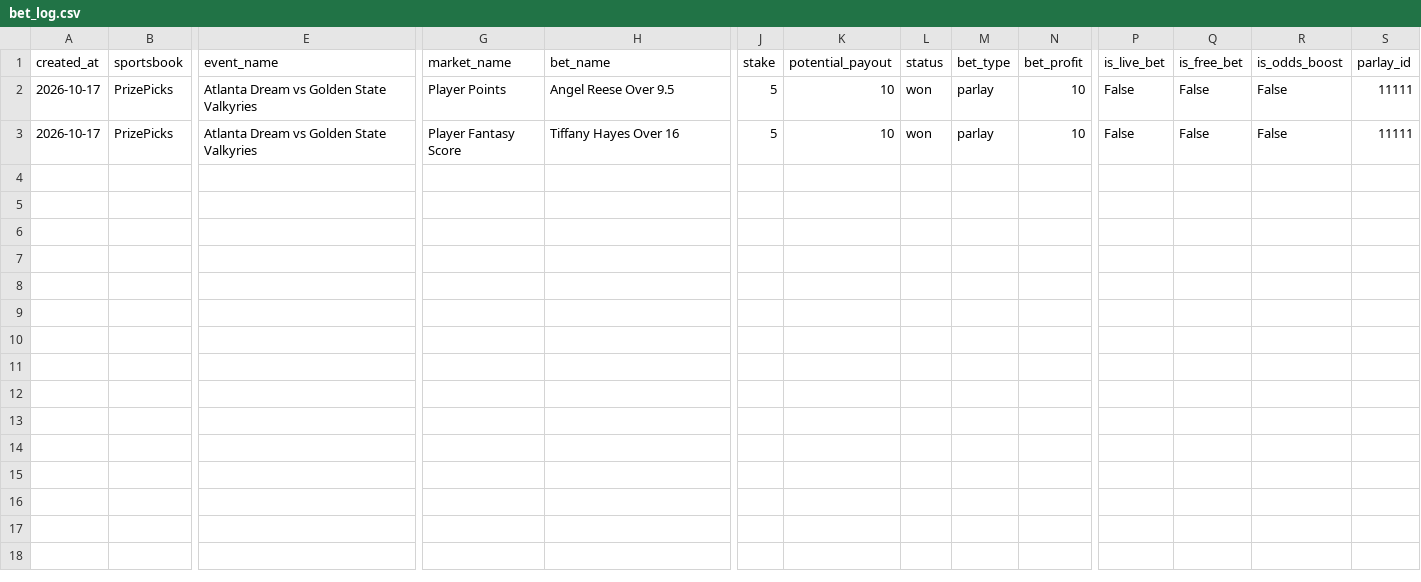
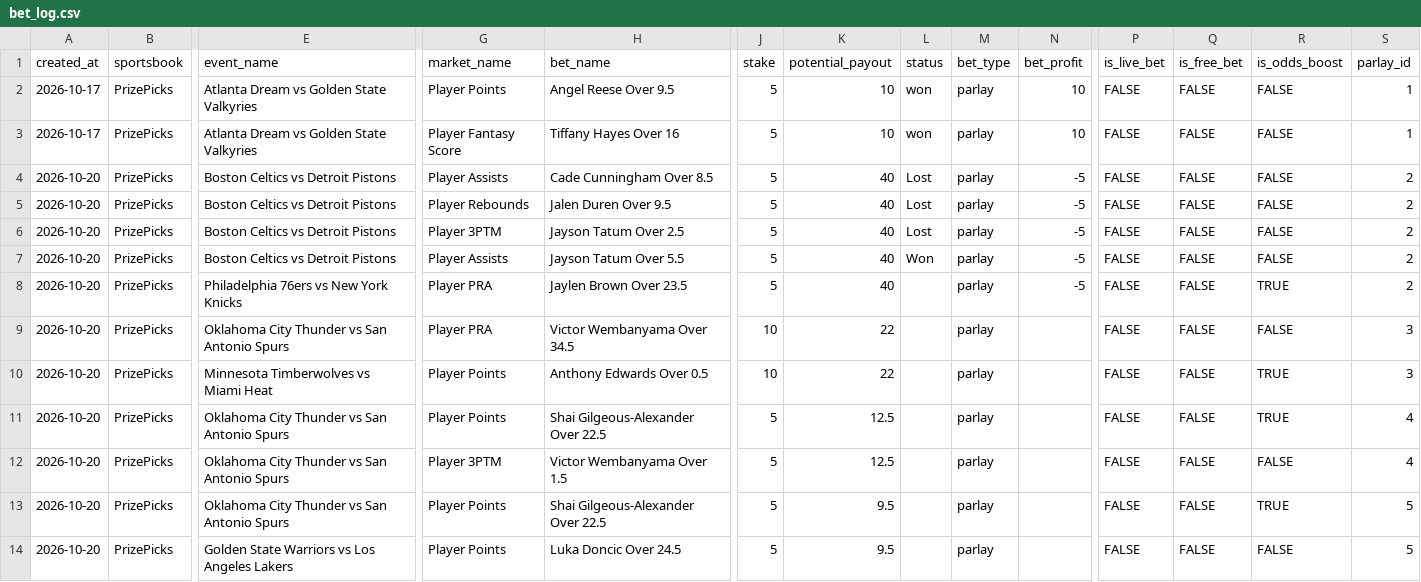
Before and after one commit to cavjue/NBA_Stats, a CSV file: Data/bet_log.csv, drawn as a sheet; only a part is shown, gaps mark what is left out; rows hold the shown columns only; the diff names each change by its address in the sheet, - before the commit and + after, or states it on an @@ line.

```diff
--- a/Data/bet_log.csv
+++ b/Data/bet_log.csv
-P2:P3 (is_live_bet): False
+P2:P3 (is_live_bet): FALSE
-Q2:Q3 (is_free_bet): False
+Q2:Q3 (is_free_bet): FALSE
-R2:R3 (is_odds_boost): False
+R2:R3 (is_odds_boost): FALSE
-S2:S3 (parlay_id): 11111
+S2:S3 (parlay_id): 1
+row 4: 2026-10-20 | PrizePicks | Boston Celtics vs Detroit Pistons | Player Assists | Cade Cunningham Over 8.5 | 5 | 40 | Lost | parlay | -5 | FALSE | FALSE | FALSE | 2
+row 5: 2026-10-20 | PrizePicks | Boston Celtics vs Detroit Pistons | Player Rebounds | Jalen Duren Over 9.5 | 5 | 40 | Lost | parlay | -5 | FALSE | FALSE | FALSE | 2
+row 6: 2026-10-20 | PrizePicks | Boston Celtics vs Detroit Pistons | Player 3PTM | Jayson Tatum Over 2.5 | 5 | 40 | Lost | parlay | -5 | FALSE | FALSE | FALSE | 2
+row 7: 2026-10-20 | PrizePicks | Boston Celtics vs Detroit Pistons | Player Assists | Jayson Tatum Over 5.5 | 5 | 40 | Won | parlay | -5 | FALSE | FALSE | FALSE | 2
+row 8: 2026-10-20 | PrizePicks | Philadelphia 76ers vs New York Knicks | Player PRA | Jaylen Brown Over 23.5 | 5 | 40 |  | parlay | -5 | FALSE | FALSE | TRUE | 2
+row 9: 2026-10-20 | PrizePicks | Oklahoma City Thunder vs San Antonio Spurs | Player PRA | Victor Wembanyama Over 34.5 | 10 | 22 |  | parlay |  | FALSE | FALSE | FALSE | 3
+row 10: 2026-10-20 | PrizePicks | Minnesota Timberwolves vs Miami Heat | Player Points | Anthony Edwards Over 0.5 | 10 | 22 |  | parlay |  | FALSE | FALSE | TRUE | 3
+row 11: 2026-10-20 | PrizePicks | Oklahoma City Thunder vs San Antonio Spurs | Player Points | Shai Gilgeous-Alexander Over 22.5 | 5 | 12.5 |  | parlay |  | FALSE | FALSE | TRUE | 4
+row 12: 2026-10-20 | PrizePicks | Oklahoma City Thunder vs San Antonio Spurs | Player 3PTM | Victor Wembanyama Over 1.5 | 5 | 12.5 |  | parlay |  | FALSE | FALSE | FALSE | 4
+row 13: 2026-10-20 | PrizePicks | Oklahoma City Thunder vs San Antonio Spurs | Player Points | Shai Gilgeous-Alexander Over 22.5 | 5 | 9.5 |  | parlay |  | FALSE | FALSE | TRUE | 5
+row 14: 2026-10-20 | PrizePicks | Golden State Warriors vs Los Angeles Lakers | Player Points | Luka Doncic Over 24.5 | 5 | 9.5 |  | parlay |  | FALSE | FALSE | FALSE | 5
```
Also changed, not shown: 1 other file.
